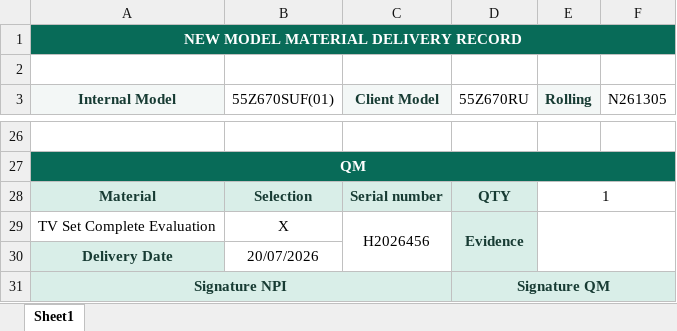
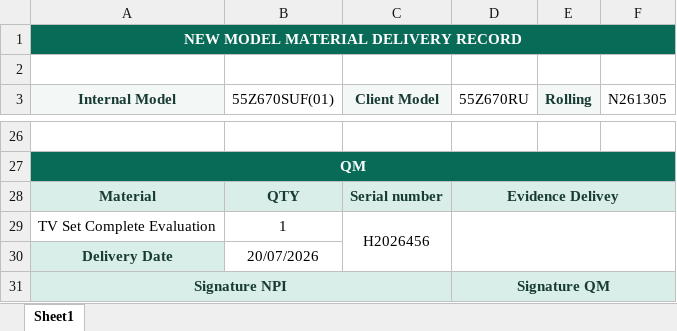
Before and after one commit to Anyelo138813/formatosD, an Excel workbook: templates/New_Model_Material_Delivery_Record_Corporate.xlsx, sheet Sheet1, drawn as a sheet; only a part is shown, gaps mark what is left out; values as stored, in another font and other column widths than the file's, no borders; charts and pictures not drawn; removed rows and columns are numbered as before the commit, all else as after; the diff covers the shown part only; the diff names each change by its address in the sheet, - before the commit and + after, or states it on an @@ line.

Commit message:
Rediseñar Material Delivery: retorno EFM, evidencias, dashboard de pendientes
- Actualiza la plantilla de Material Delivery, quita la columna Selection y
  ajusta las secciones EFM/PFA/QM como pestañas colapsables.
- El retorno EFM ya no se autocompleta: usa estado Pendiente/Devuelto y solo
  habilita la fecha cuando corresponde.
- El nombre del archivo y la búsqueda del historial usan Modelo Interno,
  Modelo Cliente, Rolling y Type.
- El filtrado por Rolling excluye códigos con MP.
- Firma digital ya no restringe la búsqueda de empleados por área/departamento.
- Dashboard: pendientes de EFM/PFA/QM por firmas y retorno, documentos
  terminados según el estado real del documento (no el status del plan), y
  desglose de documentos por mes.

```diff
--- a/templates/New_Model_Material_Delivery_Record_Corporate.xlsx (sheet Sheet1)
+++ b/templates/New_Model_Material_Delivery_Record_Corporate.xlsx (sheet Sheet1)
-B28 (55Z670SUF(01)): Selection
+B28 (55Z670SUF(01)): QTY
-D28 (55Z670RU): QTY
+D28 (55Z670RU): Evidence Delivey
+D28:F28 merged
-E28 (Rolling): 1
+E28 (Rolling): (empty)
-E28:F28 merged
-B29 (55Z670SUF(01)): X
+B29 (55Z670SUF(01)): 1
-D29 (55Z670RU): Evidence
+D29 (55Z670RU): (empty)
-D29 fill: #D9EEE8
+D29 fill: none
-D29:D30 merged
+D29:F30 merged
-E29:F30 merged
```
Also changed, not shown: 3 added rows, 3 removed rows, 14 edited cells, cell formats and merged cells elsewhere in this sheet, charts or pictures, 5 other files.
